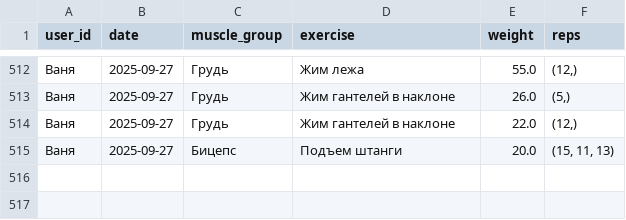
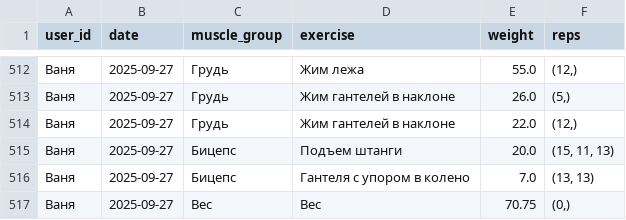
Before and after one commit to v0r0bi0v/gym-statistics, a CSV file: workouts.csv, drawn as a sheet; only a part is shown, gaps mark what is left out.

Commit message:
GYM AUTOCOMMIT 2025-09-27 15:22:01 UTC

```diff
--- a/workouts.csv
+++ b/workouts.csv
@@ -515 +515,3 @@ user_id;date;muscle_group;exercise;weight;reps
 Ваня;2025-09-27;Бицепс;Подъем штанги;20.0;(15, 11, 13)
+Ваня;2025-09-27;Бицепс;Гантеля с упором в колено;7.0;(13, 13)
+Ваня;2025-09-27;Вес;Вес;70.75;(0,)
```
